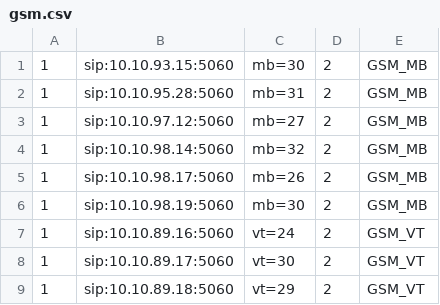
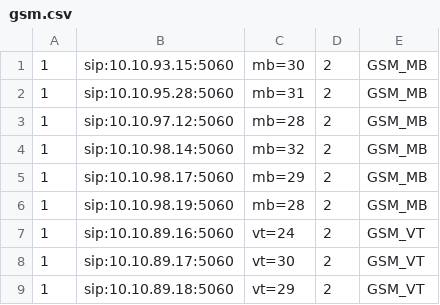
Before and after one commit to devops-itcs/CONFIG-CHANNEL-VPB-154-MAIN, a CSV file: gsm.csv, drawn as a sheet; only a part is shown.

Commit message:
Update gsm.csv

```diff
--- a/gsm.csv
+++ b/gsm.csv
@@ -2,6 +2,6 @@
 1,sip:10.10.95.28:5060,mb=31,2,GSM_MB
-1,sip:10.10.97.12:5060,mb=27,2,GSM_MB
+1,sip:10.10.97.12:5060,mb=28,2,GSM_MB
 1,sip:10.10.98.14:5060,mb=32,2,GSM_MB
-1,sip:10.10.98.17:5060,mb=26,2,GSM_MB
-1,sip:10.10.98.19:5060,mb=30,2,GSM_MB
+1,sip:10.10.98.17:5060,mb=29,2,GSM_MB
+1,sip:10.10.98.19:5060,mb=28,2,GSM_MB
 1,sip:10.10.89.16:5060,vt=24,2,GSM_VT
```
